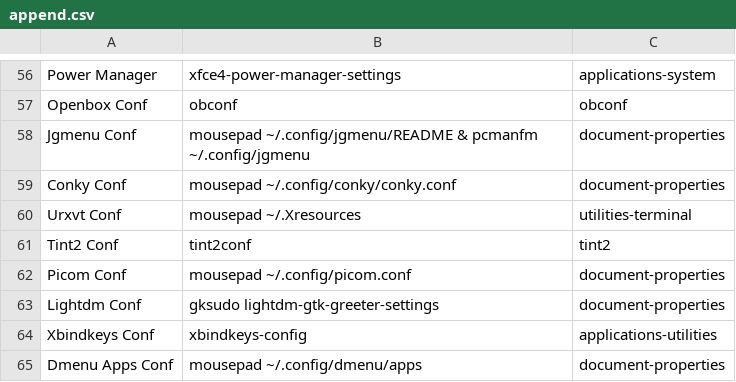
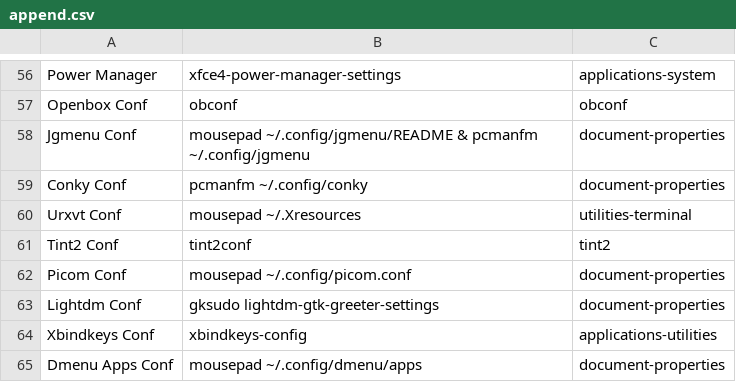
Before and after one commit to sleekmason/Lilidog-Minimal, a CSV file: config/includes.chroot_after_packages/etc/skel/.config/jgmenu/append.csv, drawn as a sheet; only a part is shown, gaps mark what is left out.

```diff
--- a/config/includes.chroot_after_packages/etc/skel/.config/jgmenu/append.csv
+++ b/config/includes.chroot_after_packages/etc/skel/.config/jgmenu/append.csv
@@ -58,3 +58,3 @@ Openbox Conf,             obconf,                                            obc
 Jgmenu Conf,              mousepad ~/.config/jgmenu/README & pcmanfm ~/.config/jgmenu,  document-properties
-Conky Conf,               mousepad ~/.config/conky/conky.conf,               document-properties
+Conky Conf,               pcmanfm ~/.config/conky,                           document-properties
 Urxvt Conf,               mousepad ~/.Xresources,                            utilities-terminal
```
Also changed, not shown: config/includes.chroot_after_packages/etc/skel/.config/jgmenu/jgmenu.bak/append.csv, config/includes.chroot_after_packages/etc/skel/.config/jgmenu/jgmenu.bak/mymenu.csv, 2 other files.
